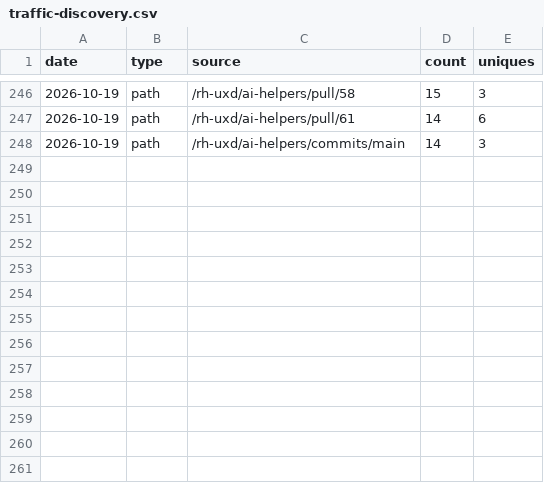
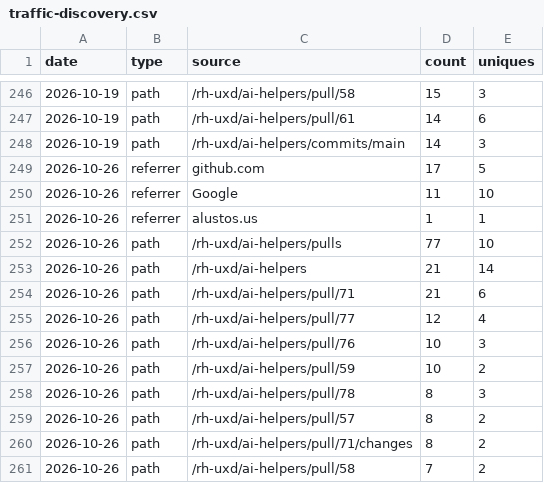
Before and after one commit to andrew-ronaldson/rh-uxd-ai-helpers, a CSV file: metrics/traffic-discovery.csv, drawn as a sheet; only a part is shown, gaps mark what is left out; the diff names each change by its address in the sheet, - before the commit and + after, or states it on an @@ line.

```diff
--- a/metrics/traffic-discovery.csv
+++ b/metrics/traffic-discovery.csv
+row 249: 2026-10-26 | referrer | github.com | 17 | 5
+row 250: 2026-10-26 | referrer | Google | 11 | 10
+row 251: 2026-10-26 | referrer | alustos.us | 1 | 1
+row 252: 2026-10-26 | path | /rh-uxd/ai-helpers/pulls | 77 | 10
+row 253: 2026-10-26 | path | /rh-uxd/ai-helpers | 21 | 14
+row 254: 2026-10-26 | path | /rh-uxd/ai-helpers/pull/71 | 21 | 6
+row 255: 2026-10-26 | path | /rh-uxd/ai-helpers/pull/77 | 12 | 4
+row 256: 2026-10-26 | path | /rh-uxd/ai-helpers/pull/76 | 10 | 3
+row 257: 2026-10-26 | path | /rh-uxd/ai-helpers/pull/59 | 10 | 2
+row 258: 2026-10-26 | path | /rh-uxd/ai-helpers/pull/78 | 8 | 3
+row 259: 2026-10-26 | path | /rh-uxd/ai-helpers/pull/57 | 8 | 2
+row 260: 2026-10-26 | path | /rh-uxd/ai-helpers/pull/71/changes | 8 | 2
+row 261: 2026-10-26 | path | /rh-uxd/ai-helpers/pull/58 | 7 | 2
```
Also changed, not shown: metrics/adoption-metrics.csv, 3 other files.
